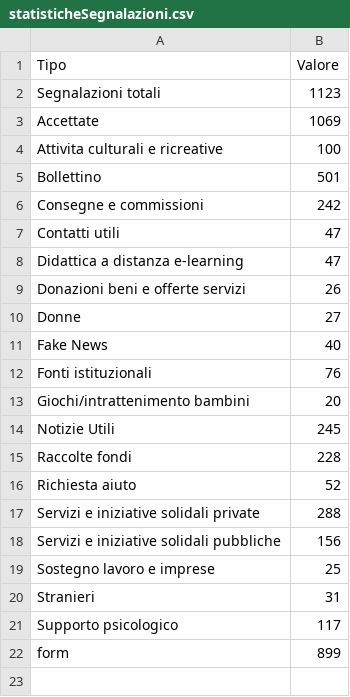
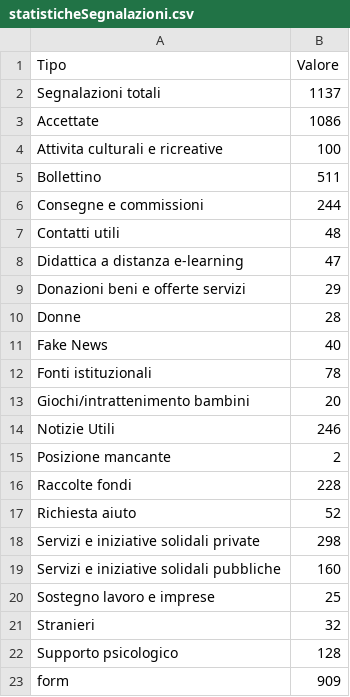
Before and after one commit to emergenzeHack/europehelp.info_data, a CSV file: statisticheSegnalazioni.csv, drawn as a sheet.

Commit message:
Aggiorno statistiche sulle segnalazioni

```diff
--- a/statisticheSegnalazioni.csv
+++ b/statisticheSegnalazioni.csv
@@ -1,22 +1,23 @@
 Tipo,Valore
-Segnalazioni totali,1123
-Accettate,1069
+Segnalazioni totali,1137
+Accettate,1086
 Attivita culturali e ricreative,100
-Bollettino,501
-Consegne e commissioni,242
-Contatti utili,47
+Bollettino,511
+Consegne e commissioni,244
+Contatti utili,48
 Didattica a distanza e-learning,47
-Donazioni beni e offerte servizi,26
-Donne,27
+Donazioni beni e offerte servizi,29
+Donne,28
 Fake News,40
-Fonti istituzionali,76
+Fonti istituzionali,78
 Giochi/intrattenimento bambini,20
-Notizie Utili,245
+Notizie Utili,246
+Posizione mancante,2
 Raccolte fondi,228
 Richiesta aiuto,52
-Servizi e iniziative solidali private,288
-Servizi e iniziative solidali pubbliche,156
+Servizi e iniziative solidali private,298
+Servizi e iniziative solidali pubbliche,160
 Sostegno lavoro e imprese,25
-Stranieri,31
-Supporto psicologico,117
-form,899
+Stranieri,32
+Supporto psicologico,128
+form,909
```
